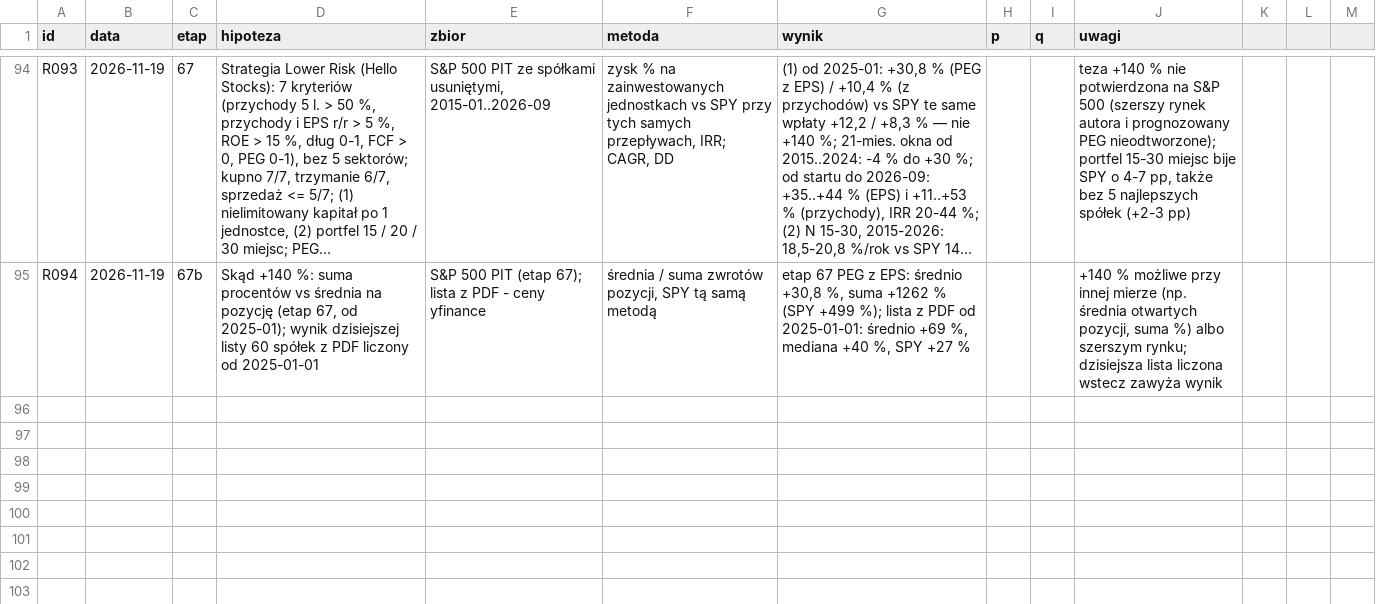
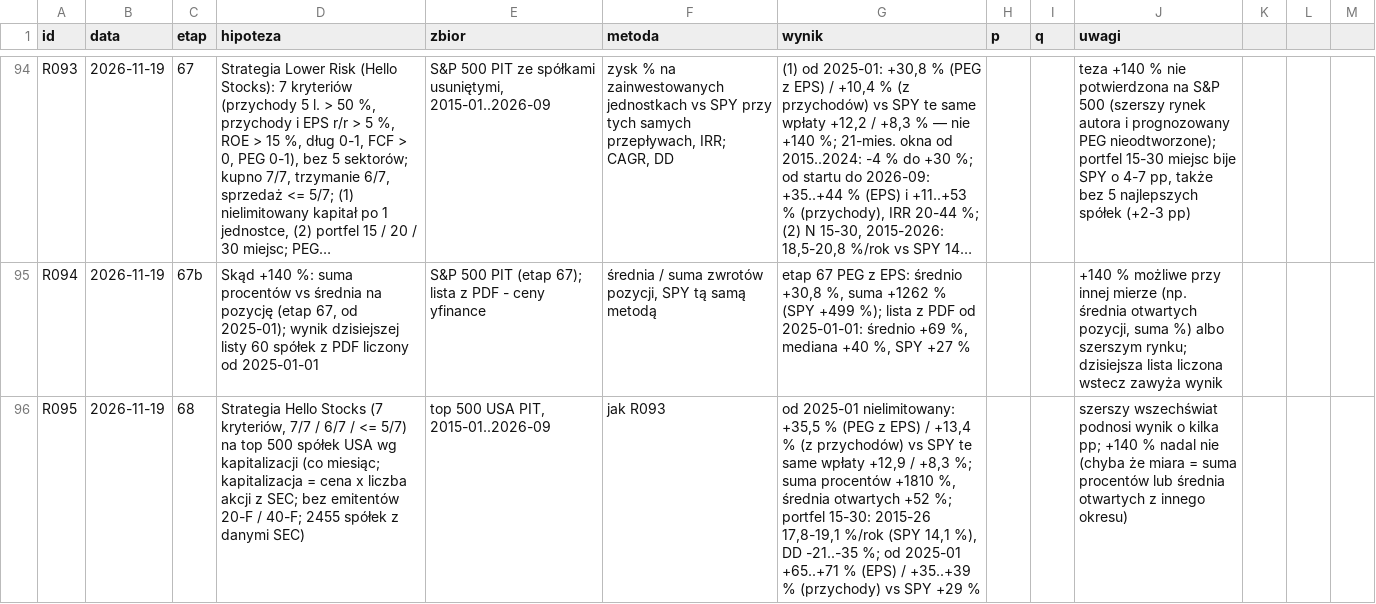
Before and after one commit to agnar92/Momentum, a CSV file: research/rejestr.csv, drawn as a sheet; only a part is shown, gaps mark what is left out; long unchanged cells end in …; the diff names each change by its address in the sheet, - before the commit and + after, or states it on an @@ line.

```diff
--- a/research/rejestr.csv
+++ b/research/rejestr.csv
+row 96: R095 | 2026-11-19 | 68 | Strategia Hello Stocks (7 kryteriów, 7/7 / 6/7 / <= 5/7) na top 500 spółek USA wg kapitalizacji (co miesiąc; kapitalizacja = cena x liczba akcji z SEC; bez emitentów 20-F / 40-F; 2455 spółek z danymi SEC) | top 500 USA PIT, 2015-01..2026-09 | jak R093 | od 2025-01 nielimitowany: +35,5 % (PEG z EPS) / +13,4 % (z przychodów) vs SPY te same wpłaty +12,9 / +8,3 %; suma procentów +1810 %, średnia otwartych +52 %; portfel 15-30: 2015-26 17,8-19,1 %/rok (SPY 14,1 %), DD -21..-35 %; od 2025-01 +65..+71 % (EPS) / +35..+39 % (przychody) vs SPY +29 % |  |  | szerszy wszechświat podnosi wynik o kilka pp; +140 % nadal nie (chyba że miara = suma procentów lub średnia otwartych z innego okresu)
```
Also changed, not shown: 8 other files.
